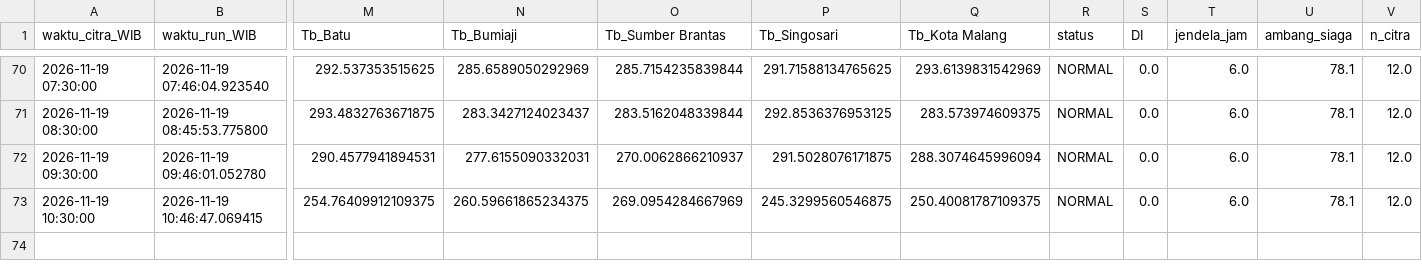
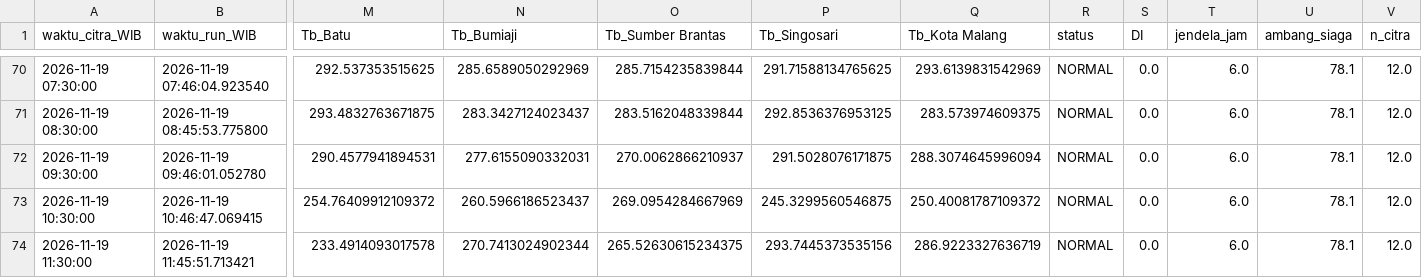
Before and after one commit to bagus2018/pantau-awan-batu, a CSV file: output/log_cek_himawari_batu.csv, drawn as a sheet; only a part is shown, gaps mark what is left out; rows hold the shown columns only; the diff names each change by its address in the sheet, - before the commit and + after, or states it on an @@ line.

```diff
--- a/output/log_cek_himawari_batu.csv
+++ b/output/log_cek_himawari_batu.csv
-M73 (Tb_Batu): 254.76409912109375
+M73 (Tb_Batu): 254.76409912109372
-N73 (Tb_Bumiaji): 260.59661865234375
+N73 (Tb_Bumiaji): 260.5966186523437
-Q73 (Tb_Kota Malang): 250.40081787109375
+Q73 (Tb_Kota Malang): 250.40081787109372
+row 74: 2026-11-19 11:30:00 | 2026-11-19 11:45:51.713421 | 233.4914093017578 | 270.7413024902344 | 265.52630615234375 | 293.7445373535156 | 286.9223327636719 | NORMAL | 0.0 | 6.0 | 78.1 | 12.0
```
Also changed, not shown: output/LATEST_banding_historis.csv, output/LATEST_deret_awan.csv, 4 other files.
